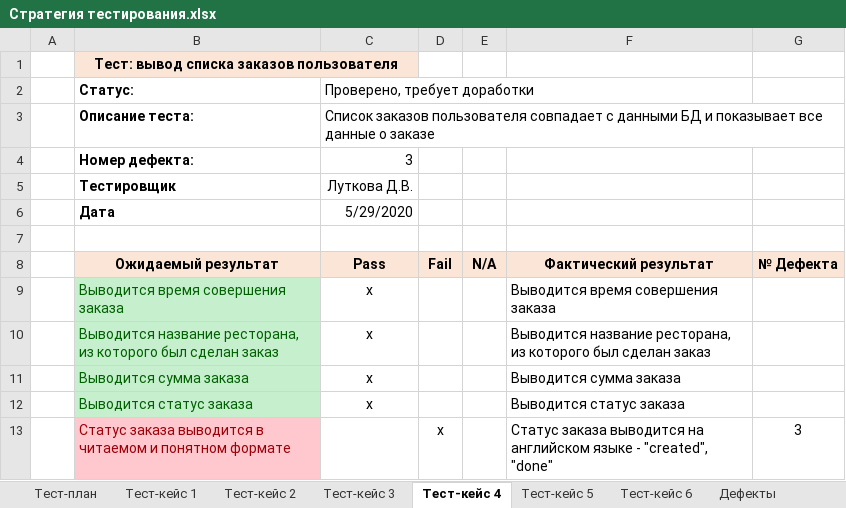
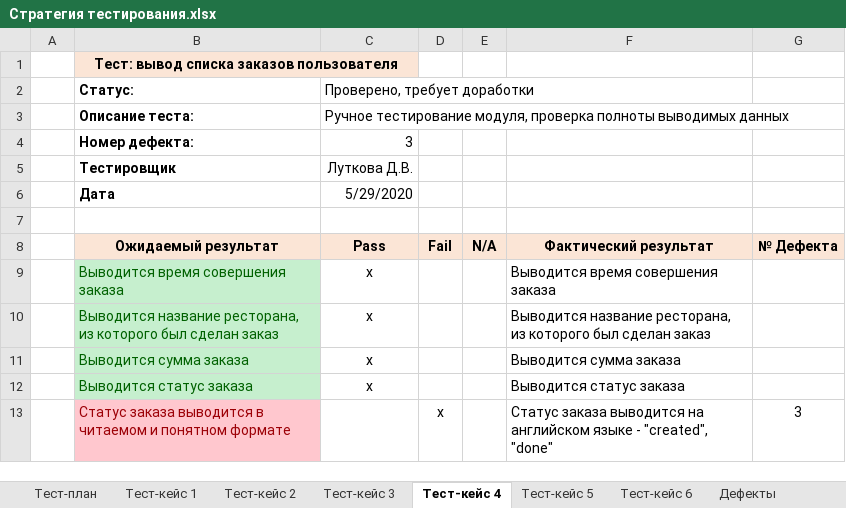
Before and after one commit to DariaLutkova/engin, an Excel workbook: Лабораторная работа 9-10/Стратегия тестирования.xlsx, sheet Тест-кейс 4, drawn as a sheet; values as stored, in another font and other column widths than the file's, no borders; the diff names each change by its address in the sheet, - before the commit and + after, or states it on an @@ line.

```diff
--- a/Лабораторная работа 9-10/Стратегия тестирования.xlsx (sheet Тест-кейс 4)
+++ b/Лабораторная работа 9-10/Стратегия тестирования.xlsx (sheet Тест-кейс 4)
-C3 (Проверено, требует доработки): Список заказов пользователя совпадает с данными БД и показывает все данные о заказе
+C3 (Проверено, требует доработки): Ручное тестирование модуля, проверка полноты выводимых данных
```
Also changed, not shown: sheet Тест-план, sheet Дефекты, sheet Тест-кейс 1, sheet Тест-кейс 6, sheet Тест-кейс 3, sheet Тест-кейс 5, 1 more sheet, 2 other files.
